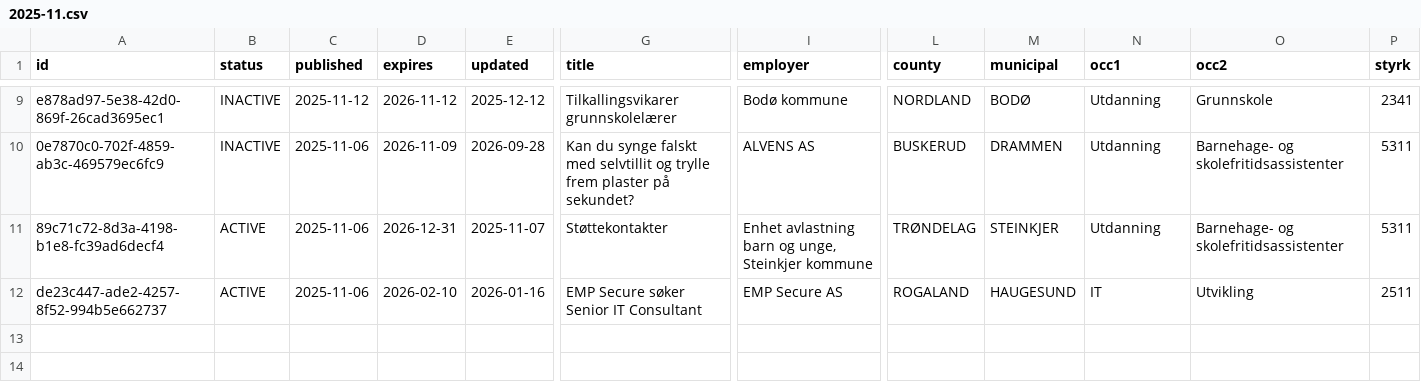
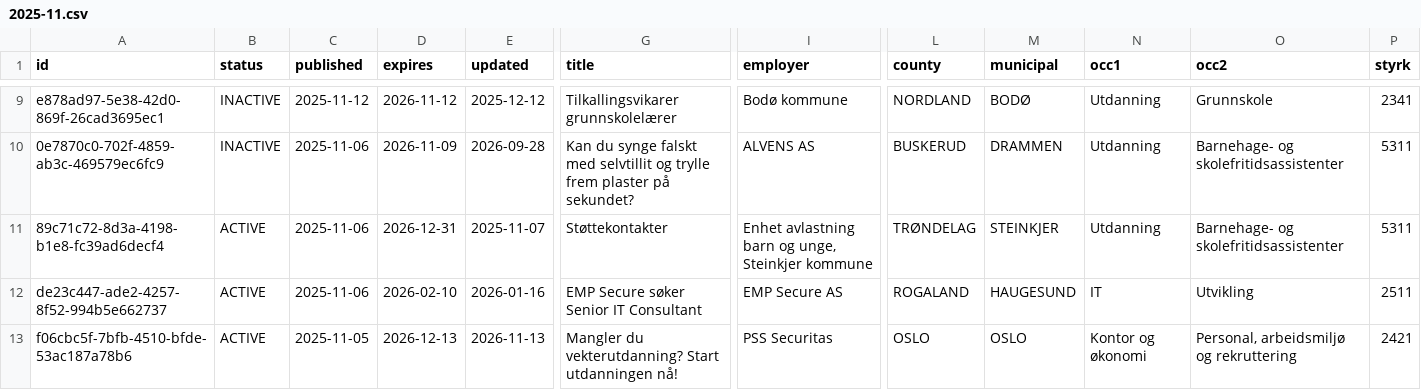
Before and after one commit to nghiaphuong/norway-job-market, a CSV file: data/ads/2025-11.csv, drawn as a sheet; only a part is shown, gaps mark what is left out; rows hold the shown columns only; the diff names each change by its address in the sheet, - before the commit and + after, or states it on an @@ line.

```diff
--- a/data/ads/2025-11.csv
+++ b/data/ads/2025-11.csv
+row 13: f06cbc5f-7bfb-4510-bfde-53ac187a78b6 | ACTIVE | 2025-11-05 | 2026-12-13 | 2026-11-13 | Mangler du vekterutdanning? Start utdanningen nå! | PSS Securitas | OSLO | OSLO | Kontor og økonomi | Personal, arbeidsmiljø og rekruttering | 2421
```
Also changed, not shown: data/ads/2024-12.csv, data/ads/2026-05.csv, 13 other files.
